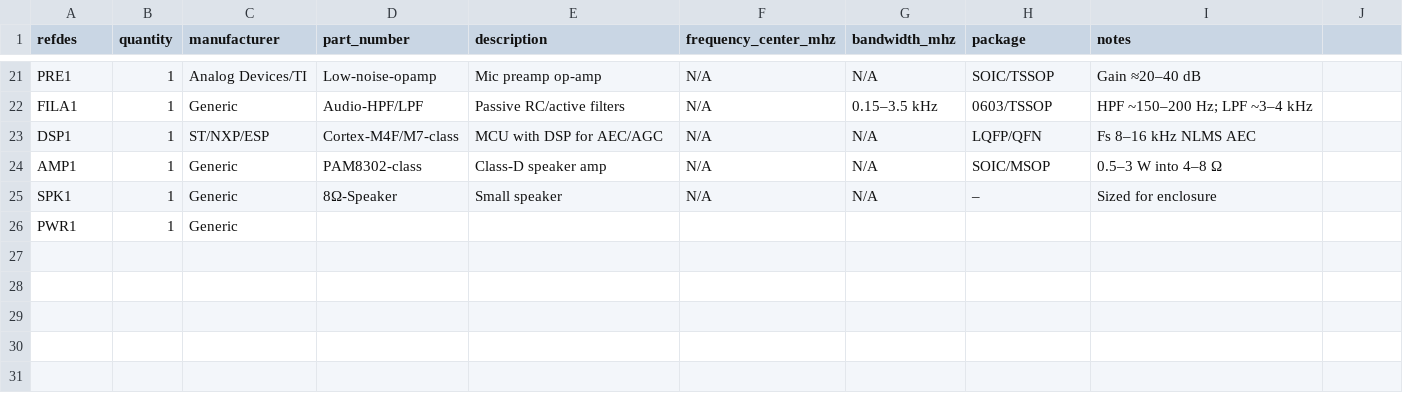
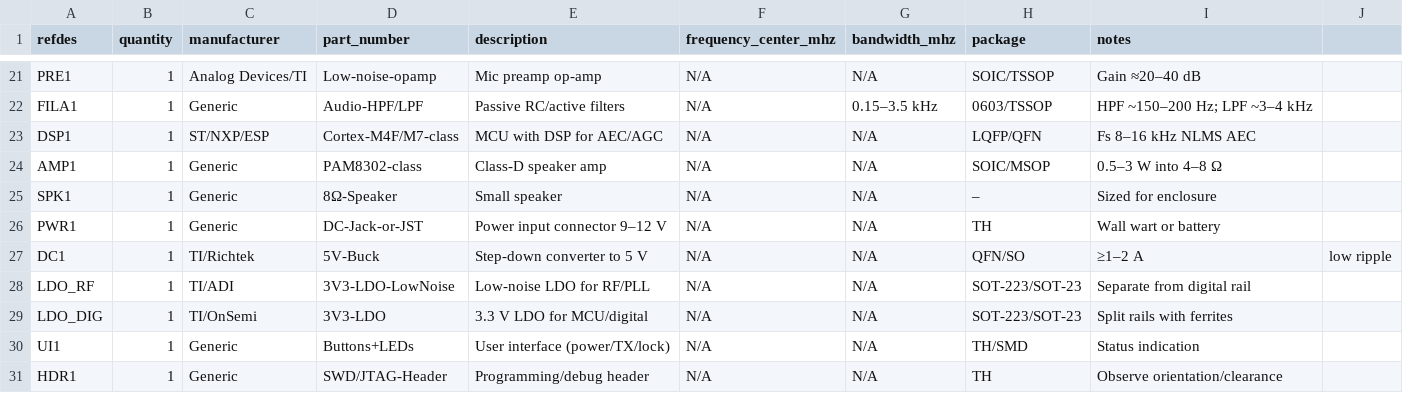
Before and after one commit to MarkTA/Wireless-Intercom-902mhz, a CSV file: bom/bom.csv, drawn as a sheet; only a part is shown, gaps mark what is left out.

Commit message:
update bom

```diff
--- a/bom/bom.csv
+++ b/bom/bom.csv
@@ -25,2 +25,7 @@ AMP1,1,Generic,PAM8302-class,Class-D speaker amp,N/A,N/A,SOIC/MSOP,0.5–3 W int
 SPK1,1,Generic,8Ω-Speaker,Small speaker,N/A,N/A,–,Sized for enclosure
-PWR1,1,Generic
+PWR1,1,Generic,DC-Jack-or-JST,Power input connector 9–12 V,N/A,N/A,TH,Wall wart or battery
+DC1,1,TI/Richtek,5V-Buck,Step-down converter to 5 V,N/A,N/A,QFN/SO,≥1–2 A, low ripple
+LDO_RF,1,TI/ADI,3V3-LDO-LowNoise,Low-noise LDO for RF/PLL,N/A,N/A,SOT-223/SOT-23,Separate from digital rail
+LDO_DIG,1,TI/OnSemi,3V3-LDO,3.3 V LDO for MCU/digital,N/A,N/A,SOT-223/SOT-23,Split rails with ferrites
+UI1,1,Generic,Buttons+LEDs,User interface (power/TX/lock),N/A,N/A,TH/SMD,Status indication
+HDR1,1,Generic,SWD/JTAG-Header,Programming/debug header,N/A,N/A,TH,Observe orientation/clearance
```
